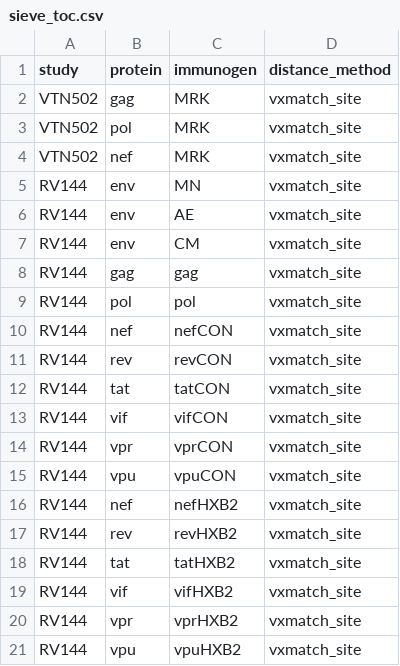
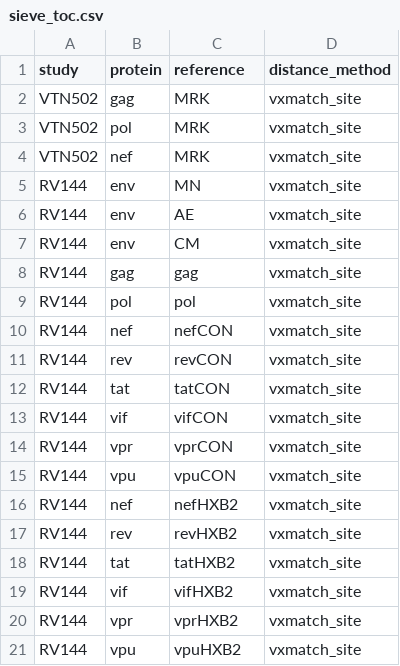
Before and after one commit to nkullman/SIEVE, a CSV file: data/sieve_toc.csv, drawn as a sheet.

Commit message:
Add results files wo dist measures; replace 'immunogen' with 'reference'

```diff
--- a/data/sieve_toc.csv
+++ b/data/sieve_toc.csv
@@ -1,2 +1,2 @@
-study,protein,immunogen,distance_method
+study,protein,reference,distance_method
 VTN502,gag,MRK,vxmatch_site
```
Also changed, not shown: 25 other files.
